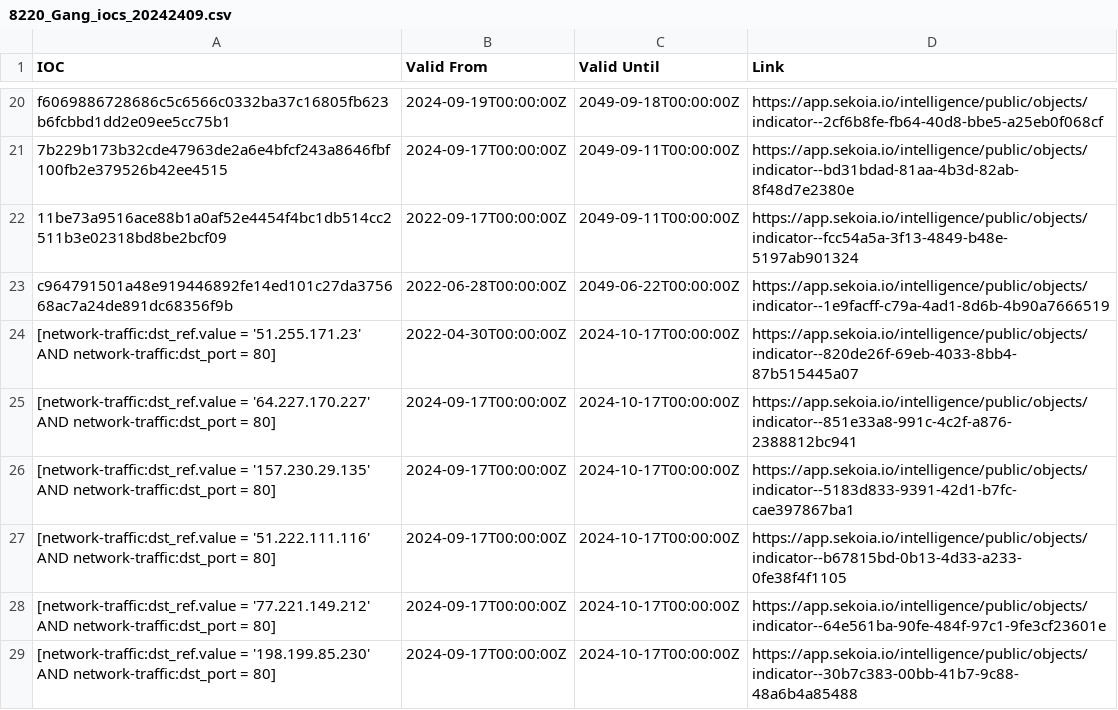
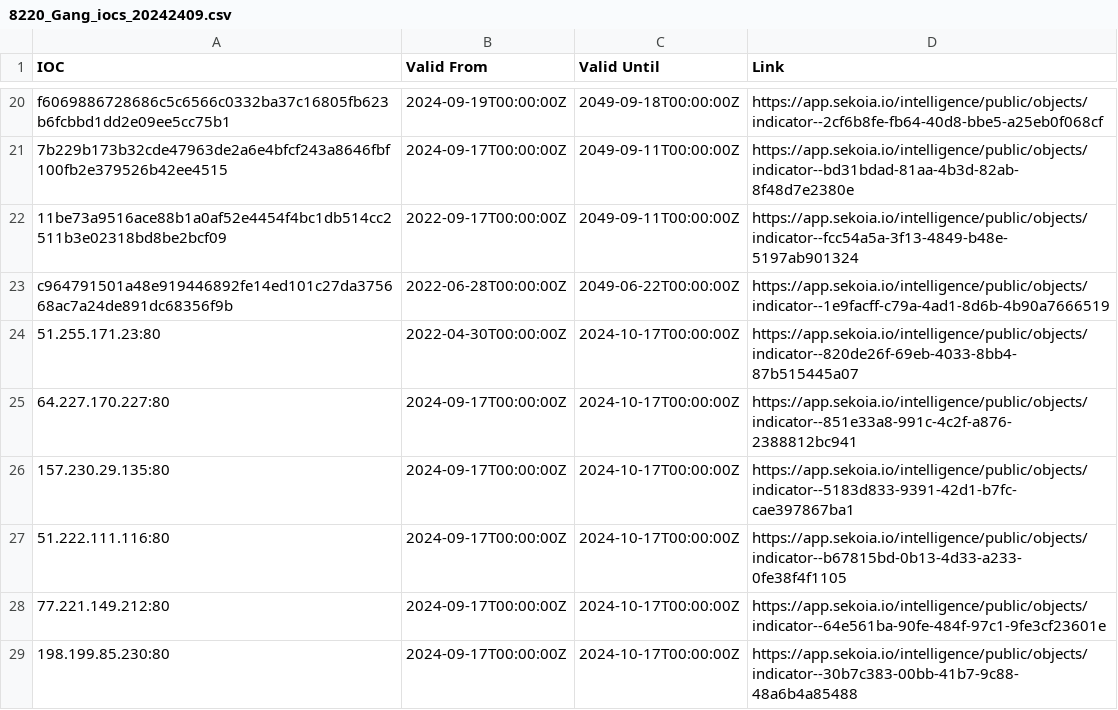
Before and after one commit to SEKOIA-IO/Community, a CSV file: IOCs/8220Gang/8220_Gang_iocs_20242409.csv, drawn as a sheet; only a part is shown, gaps mark what is left out.

Commit message:
change: remove stix pattern for ip

```diff
--- a/IOCs/8220Gang/8220_Gang_iocs_20242409.csv
+++ b/IOCs/8220Gang/8220_Gang_iocs_20242409.csv
@@ -23,7 +23,7 @@ f6069886728686c5c6566c0332ba37c16805fb623b6fcbbd1dd2e09ee5cc75b1,2024-09-19T00:0
 c964791501a48e919446892fe14ed101c27da375668ac7a24de891dc68356f9b,2022-06-28T00:00:00Z,2049-06-22T00:00:00Z,https://app.sekoia.io/intelligence/public/objects/indicator--1e9facff-c79a-4ad1-8d6b-4b90a7666519
-[network-traffic:dst_ref.value = '51.255.171.23' AND network-traffic:dst_port = 80],2022-04-30T00:00:00Z,2024-10-17T00:00:00Z,https://app.sekoia.io/intelligence/public/objects/indicator--820de26f-69eb-4033-8bb4-87b515445a07
-[network-traffic:dst_ref.value = '64.227.170.227' AND network-traffic:dst_port = 80],2024-09-17T00:00:00Z,2024-10-17T00:00:00Z,https://app.sekoia.io/intelligence/public/objects/indicator--851e33a8-991c-4c2f-a876-2388812bc941
-[network-traffic:dst_ref.value = '157.230.29.135' AND network-traffic:dst_port = 80],2024-09-17T00:00:00Z,2024-10-17T00:00:00Z,https://app.sekoia.io/intelligence/public/objects/indicator--5183d833-9391-42d1-b7fc-cae397867ba1
-[network-traffic:dst_ref.value = '51.222.111.116' AND network-traffic:dst_port = 80],2024-09-17T00:00:00Z,2024-10-17T00:00:00Z,https://app.sekoia.io/intelligence/public/objects/indicator--b67815bd-0b13-4d33-a233-0fe38f4f1105
-[network-traffic:dst_ref.value = '77.221.149.212' AND network-traffic:dst_port = 80],2024-09-17T00:00:00Z,2024-10-17T00:00:00Z,https://app.sekoia.io/intelligence/public/objects/indicator--64e561ba-90fe-484f-97c1-9fe3cf23601e
-[network-traffic:dst_ref.value = '198.199.85.230' AND network-traffic:dst_port = 80],2024-09-17T00:00:00Z,2024-10-17T00:00:00Z,https://app.sekoia.io/intelligence/public/objects/indicator--30b7c383-00bb-41b7-9c88-48a6b4a85488
+51.255.171.23:80,2022-04-30T00:00:00Z,2024-10-17T00:00:00Z,https://app.sekoia.io/intelligence/public/objects/indicator--820de26f-69eb-4033-8bb4-87b515445a07
+64.227.170.227:80,2024-09-17T00:00:00Z,2024-10-17T00:00:00Z,https://app.sekoia.io/intelligence/public/objects/indicator--851e33a8-991c-4c2f-a876-2388812bc941
+157.230.29.135:80,2024-09-17T00:00:00Z,2024-10-17T00:00:00Z,https://app.sekoia.io/intelligence/public/objects/indicator--5183d833-9391-42d1-b7fc-cae397867ba1
+51.222.111.116:80,2024-09-17T00:00:00Z,2024-10-17T00:00:00Z,https://app.sekoia.io/intelligence/public/objects/indicator--b67815bd-0b13-4d33-a233-0fe38f4f1105
+77.221.149.212:80,2024-09-17T00:00:00Z,2024-10-17T00:00:00Z,https://app.sekoia.io/intelligence/public/objects/indicator--64e561ba-90fe-484f-97c1-9fe3cf23601e
+198.199.85.230:80,2024-09-17T00:00:00Z,2024-10-17T00:00:00Z,https://app.sekoia.io/intelligence/public/objects/indicator--30b7c383-00bb-41b7-9c88-48a6b4a85488
```
